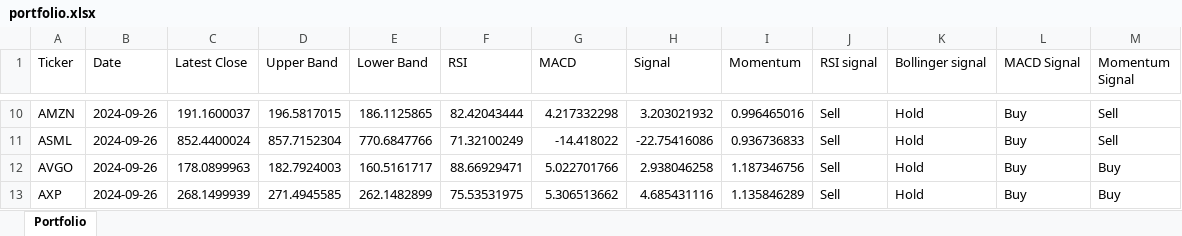
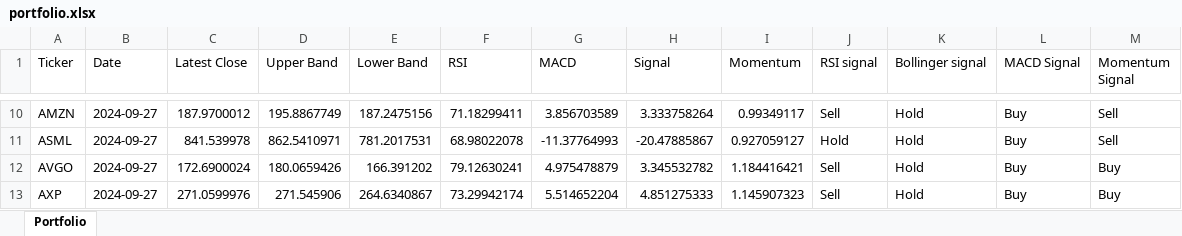
Before and after one commit to vepaan/Quantitative-Momentum-Strategy, an Excel workbook: portfolios/portfolio.xlsx, sheet Portfolio, drawn as a sheet; only a part is shown, gaps mark what is left out; values as stored, in another font and other column widths than the file's, no cell formats; the diff covers the shown part only; the diff names each change by its address in the sheet, - before the commit and + after, or states it on an @@ line.

```diff
--- a/portfolios/portfolio.xlsx (sheet Portfolio)
+++ b/portfolios/portfolio.xlsx (sheet Portfolio)
-B10:B13 (Date): 2024-09-26
+B10:B13 (Date): 2024-09-27
-C10 (Latest Close): 191.1600037
+C10 (Latest Close): 187.9700012
-D10 (Upper Band): 196.5817015
+D10 (Upper Band): 195.8867749
-E10 (Lower Band): 186.1125865
+E10 (Lower Band): 187.2475156
-F10 (RSI): 82.42043444
+F10 (RSI): 71.18299411
-G10 (MACD): 4.217332298
+G10 (MACD): 3.856703589
-H10 (Signal): 3.203021932
+H10 (Signal): 3.333758264
-I10 (Momentum): 0.996465016
+I10 (Momentum): 0.99349117
-C11 (Latest Close): 852.4400024
+C11 (Latest Close): 841.539978
-D11 (Upper Band): 857.7152304
+D11 (Upper Band): 862.5410971
-E11 (Lower Band): 770.6847766
+E11 (Lower Band): 781.2017531
-F11 (RSI): 71.32100249
+F11 (RSI): 68.98022078
-G11 (MACD): -14.418022
+G11 (MACD): -11.37764993
-H11 (Signal): -22.75416086
+H11 (Signal): -20.47885867
-I11 (Momentum): 0.936736833
+I11 (Momentum): 0.927059127
-J11 (RSI signal): Sell
+J11 (RSI signal): Hold
-C12 (Latest Close): 178.0899963
+C12 (Latest Close): 172.6900024
-D12 (Upper Band): 182.7924003
+D12 (Upper Band): 180.0659426
-E12 (Lower Band): 160.5161717
+E12 (Lower Band): 166.391202
-F12 (RSI): 88.66929471
+F12 (RSI): 79.12630241
-G12 (MACD): 5.022701766
+G12 (MACD): 4.975478879
-H12 (Signal): 2.938046258
+H12 (Signal): 3.345532782
-I12 (Momentum): 1.187346756
+I12 (Momentum): 1.184416421
-C13 (Latest Close): 268.1499939
+C13 (Latest Close): 271.0599976
-D13 (Upper Band): 271.4945585
+D13 (Upper Band): 271.545906
-E13 (Lower Band): 262.1482899
+E13 (Lower Band): 264.6340867
-F13 (RSI): 75.53531975
+F13 (RSI): 73.29942174
-G13 (MACD): 5.306513662
+G13 (MACD): 5.514652204
-H13 (Signal): 4.685431116
+H13 (Signal): 4.851275333
-I13 (Momentum): 1.135846289
+I13 (Momentum): 1.145907323
```
Also changed, not shown: 782 edited cells elsewhere in this sheet, cell formats, 4 other files.
